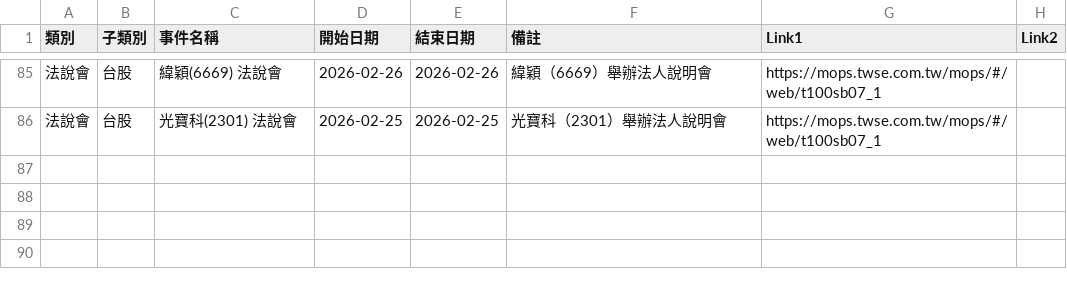
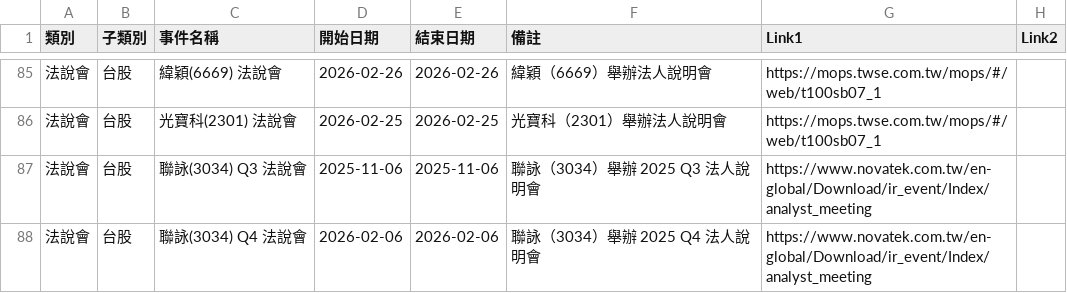
Before and after one commit to wenchiehlee-money/InvestorConference, a CSV file: raw_event_upcoming_earnings.csv, drawn as a sheet; only a part is shown, gaps mark what is left out; the diff names each change by its address in the sheet, - before the commit and + after, or states it on an @@ line.

Commit message:
feat: add 3034 Novatek 2025 Q3 & Q4 earnings assets and update ingest logic

```diff
--- a/raw_event_upcoming_earnings.csv
+++ b/raw_event_upcoming_earnings.csv
+row 87: 法說會 | 台股 | 聯詠(3034) Q3 法說會 | 2025-11-06 | 2025-11-06 | 聯詠（3034）舉辦 2025 Q3 法人說明會 | https://www.novatek.com.tw/en-global/Download/ir_event/Index/analyst_meeting
+row 88: 法說會 | 台股 | 聯詠(3034) Q4 法說會 | 2026-02-06 | 2026-02-06 | 聯詠（3034）舉辦 2025 Q4 法人說明會 | https://www.novatek.com.tw/en-global/Download/ir_event/Index/analyst_meeting
```
Also changed, not shown: 9 other files.
